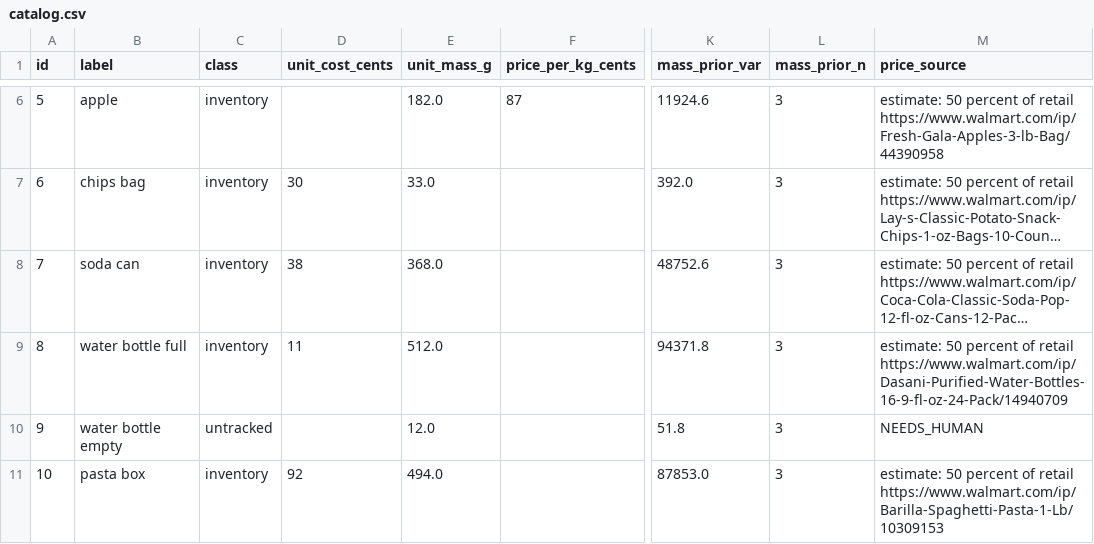
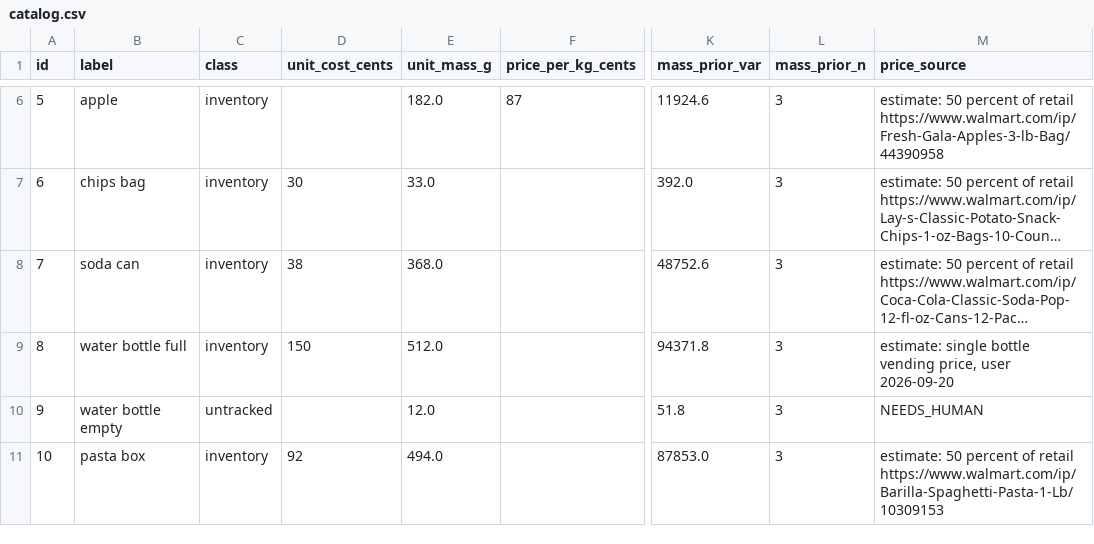
Before and after one commit to arjunsb26/Cashbin, a CSV file: backend/data/catalog.csv, drawn as a sheet; only a part is shown, gaps mark what is left out; long unchanged cells end in …; the diff names each change by its address in the sheet, - before the commit and + after, or states it on an @@ line.

Commit message:
price a full water bottle at what a person paid for it

```diff
--- a/backend/data/catalog.csv
+++ b/backend/data/catalog.csv
-D9 (unit_cost_cents): 11
+D9 (unit_cost_cents): 150
-M9 (price_source): estimate: 50 percent of retail https://www.walmart.com/ip/Dasani-Purified-Water-Bottles-16-9-fl-oz-24-Pack/14940709
+M9 (price_source): estimate: single bottle vending price, user 2026-09-20
```
